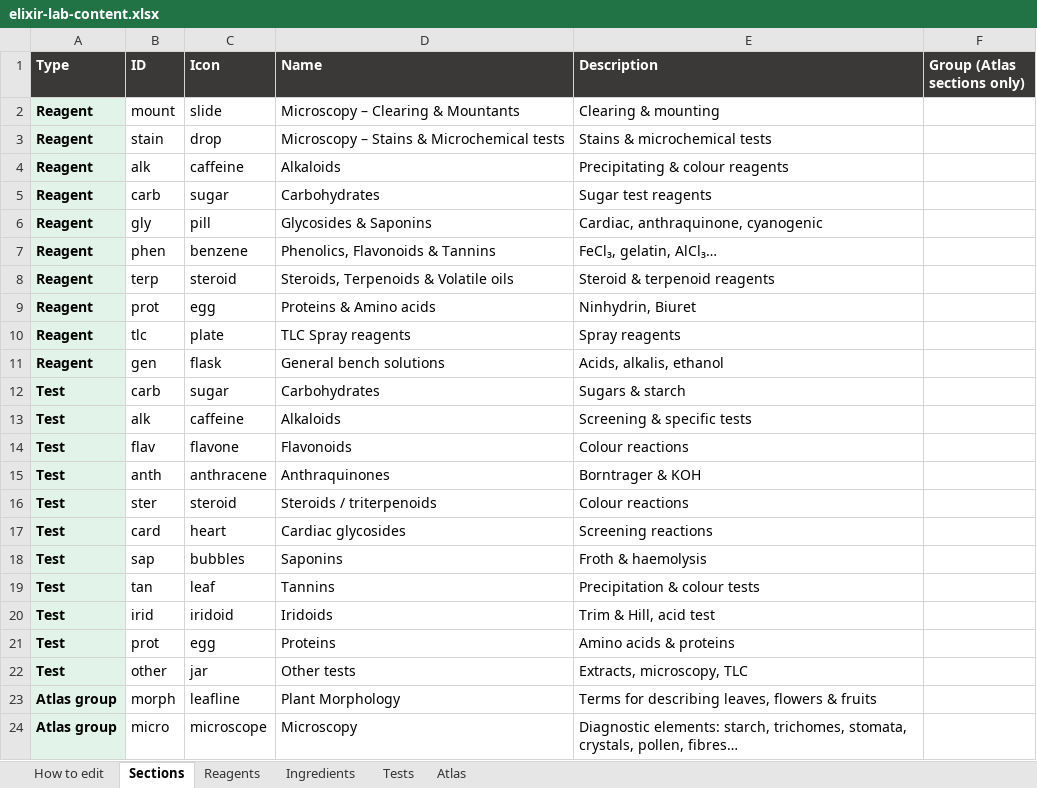
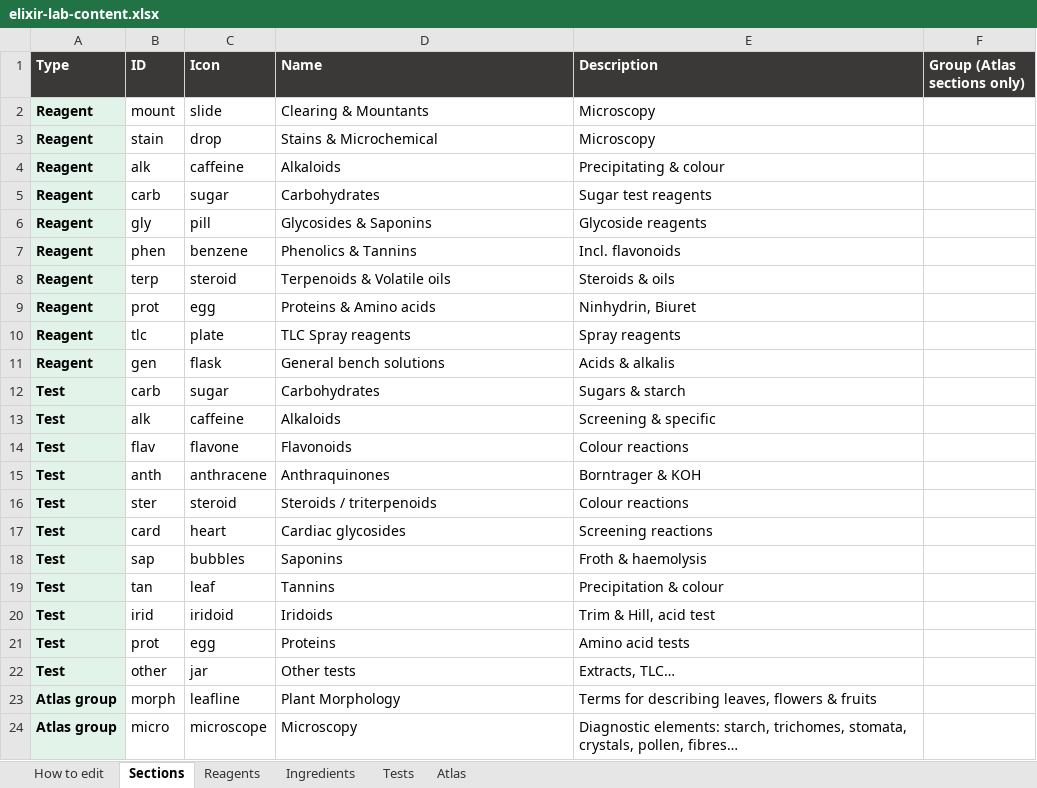
Before and after one commit to Dr-M-Sallam/elixir-lab, an Excel workbook: elixir-lab-content.xlsx, sheet Sections, drawn as a sheet; only a part is shown; values as stored, in another font and other column widths than the file's, no borders; the diff names each change by its address in the sheet, - before the commit and + after, or states it on an @@ line.

```diff
--- a/elixir-lab-content.xlsx (sheet Sections)
+++ b/elixir-lab-content.xlsx (sheet Sections)
-D2 (Name): Microscopy – Clearing & Mountants
+D2 (Name): Clearing & Mountants
-E2 (Description): Clearing & mounting
+E2 (Description): Microscopy
-D3 (Name): Microscopy – Stains & Microchemical tests
+D3 (Name): Stains & Microchemical
-E3 (Description): Stains & microchemical tests
+E3 (Description): Microscopy
-E4 (Description): Precipitating & colour reagents
+E4 (Description): Precipitating & colour
-E6 (Description): Cardiac, anthraquinone, cyanogenic
+E6 (Description): Glycoside reagents
-D7 (Name): Phenolics, Flavonoids & Tannins
+D7 (Name): Phenolics & Tannins
-E7 (Description): FeCl₃, gelatin, AlCl₃…
+E7 (Description): Incl. flavonoids
-D8 (Name): Steroids, Terpenoids & Volatile oils
+D8 (Name): Terpenoids & Volatile oils
-E8 (Description): Steroid & terpenoid reagents
+E8 (Description): Steroids & oils
-E11 (Description): Acids, alkalis, ethanol
+E11 (Description): Acids & alkalis
-E13 (Description): Screening & specific tests
+E13 (Description): Screening & specific
-E19 (Description): Precipitation & colour tests
+E19 (Description): Precipitation & colour
-E21 (Description): Amino acids & proteins
+E21 (Description): Amino acid tests
-E22 (Description): Extracts, microscopy, TLC
+E22 (Description): Extracts, TLC…
```
Also changed, not shown: 3 other files.
